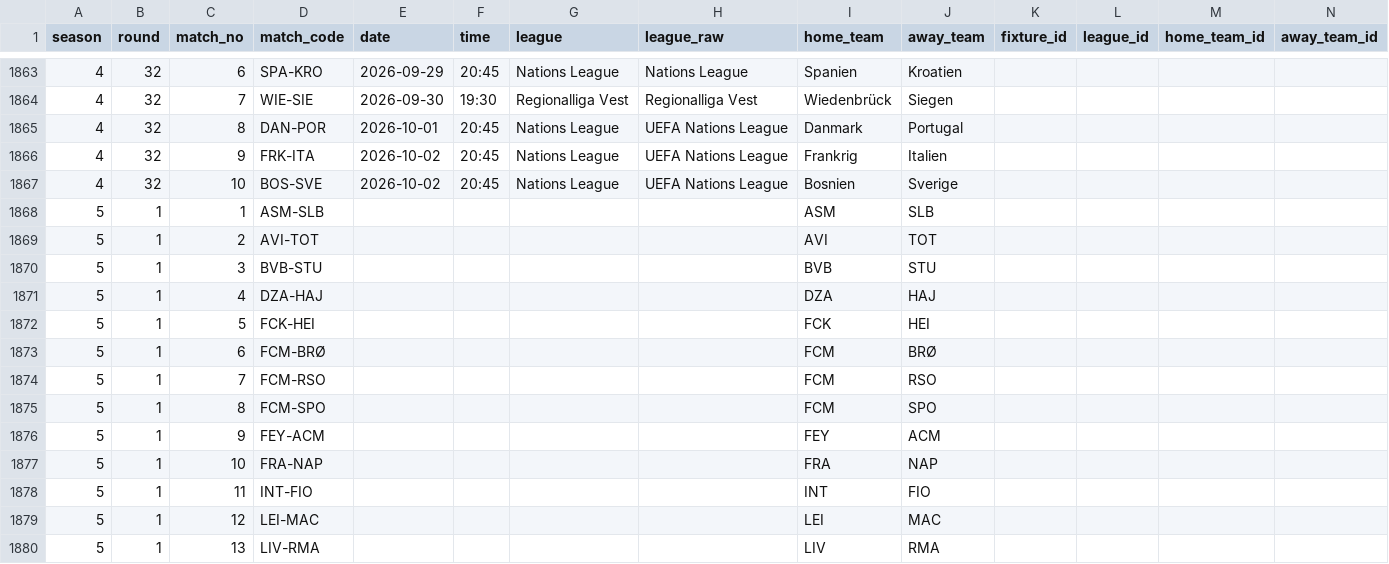
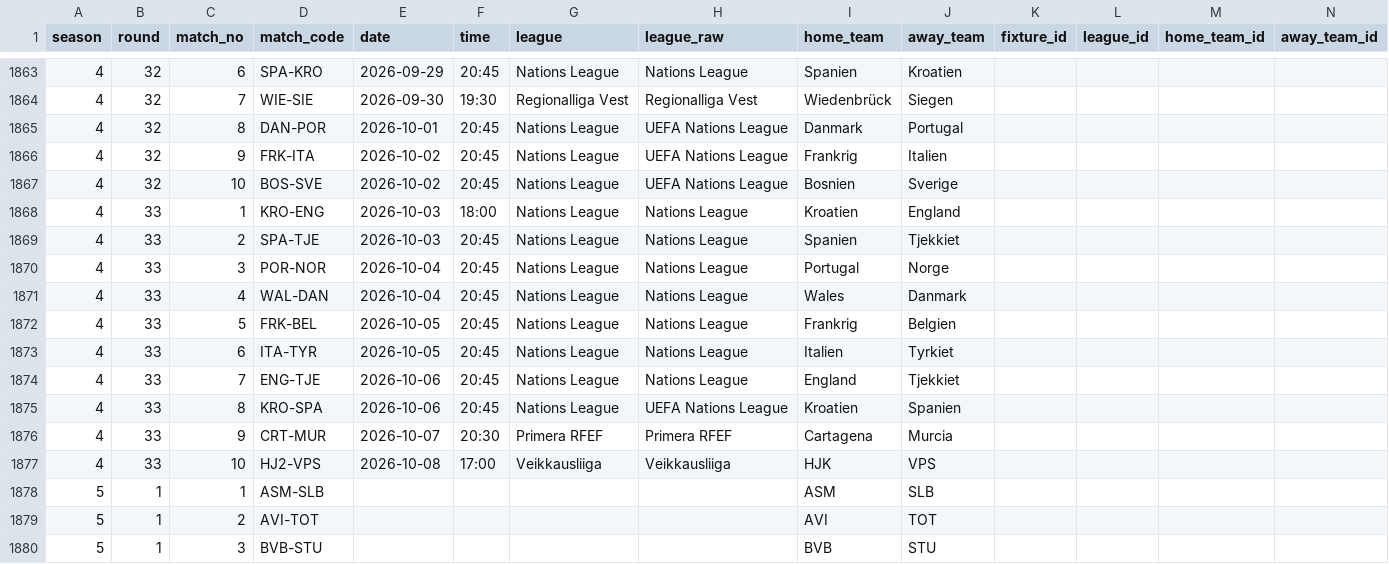
Before and after one commit to Stenner93/Odds, a CSV file: data/weekly_matches.csv, drawn as a sheet; only a part is shown, gaps mark what is left out; the shorter side is filled out with more unchanged rows; rows hold the shown columns only; the diff names each change by its address in the sheet, - before the commit and + after, or states it on an @@ line.

```diff
--- a/data/weekly_matches.csv
+++ b/data/weekly_matches.csv
+row 1868: 4 | 33 | 1 | KRO-ENG | 2026-10-03 | 18:00 | Nations League | Nations League | Kroatien | England
+row 1869: 4 | 33 | 2 | SPA-TJE | 2026-10-03 | 20:45 | Nations League | Nations League | Spanien | Tjekkiet
+row 1870: 4 | 33 | 3 | POR-NOR | 2026-10-04 | 20:45 | Nations League | Nations League | Portugal | Norge
+row 1871: 4 | 33 | 4 | WAL-DAN | 2026-10-04 | 20:45 | Nations League | Nations League | Wales | Danmark
+row 1872: 4 | 33 | 5 | FRK-BEL | 2026-10-05 | 20:45 | Nations League | Nations League | Frankrig | Belgien
+row 1873: 4 | 33 | 6 | ITA-TYR | 2026-10-05 | 20:45 | Nations League | Nations League | Italien | Tyrkiet
+row 1874: 4 | 33 | 7 | ENG-TJE | 2026-10-06 | 20:45 | Nations League | Nations League | England | Tjekkiet
+row 1875: 4 | 33 | 8 | KRO-SPA | 2026-10-06 | 20:45 | Nations League | UEFA Nations League | Kroatien | Spanien
+row 1876: 4 | 33 | 9 | CRT-MUR | 2026-10-07 | 20:30 | Primera RFEF | Primera RFEF | Cartagena | Murcia
+row 1877: 4 | 33 | 10 | HJ2-VPS | 2026-10-08 | 17:00 | Veikkausliiga | Veikkausliiga | HJK | VPS
```
Also changed, not shown: data/odds.csv, 3 other files.
